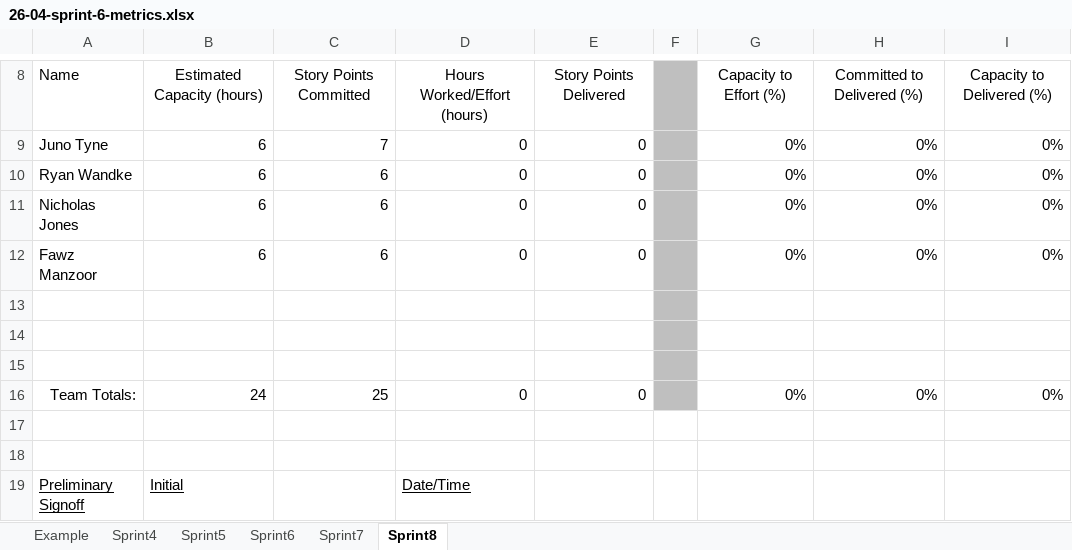
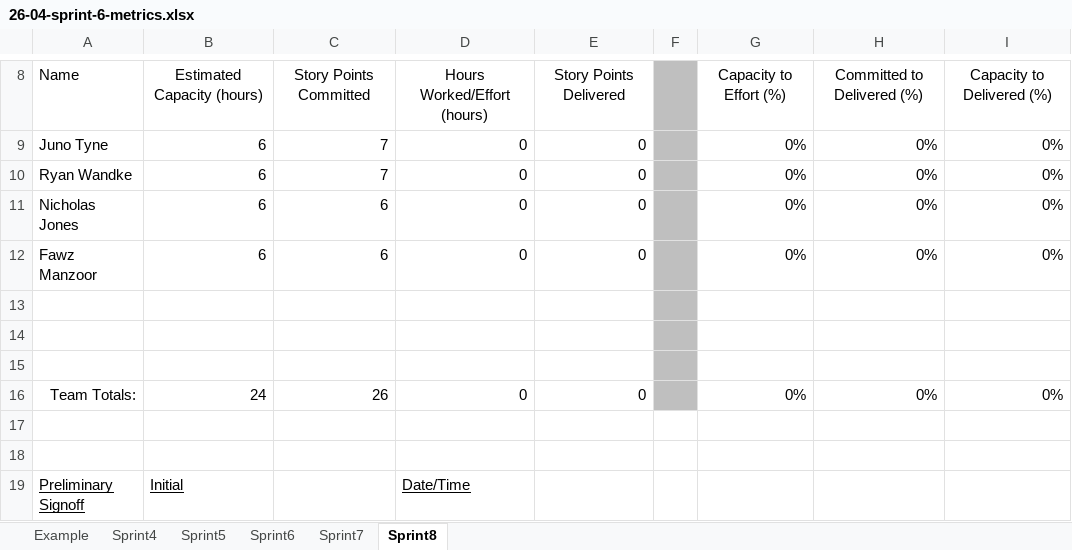
Before and after one commit to Ryan-Wandke/Stone-Ocean-Backlogs, an Excel workbook: sprint6/26-04-sprint-6-metrics.xlsx, sheet Sprint8, drawn as a sheet; only a part is shown, gaps mark what is left out; values as stored, in another font and other column widths than the file's, no borders; the diff names each change by its address in the sheet, - before the commit and + after, or states it on an @@ line.

Commit message:
Updated metrics and metrics pdf

```diff
--- a/sprint6/26-04-sprint-6-metrics.xlsx (sheet Sprint8)
+++ b/sprint6/26-04-sprint-6-metrics.xlsx (sheet Sprint8)
-C10: 6
+C10: 7
-C16: 25
+C16: 26
```
Also changed, not shown: 1 other file.
